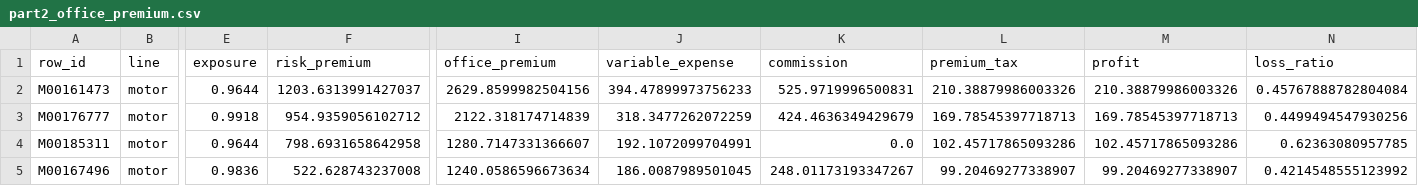
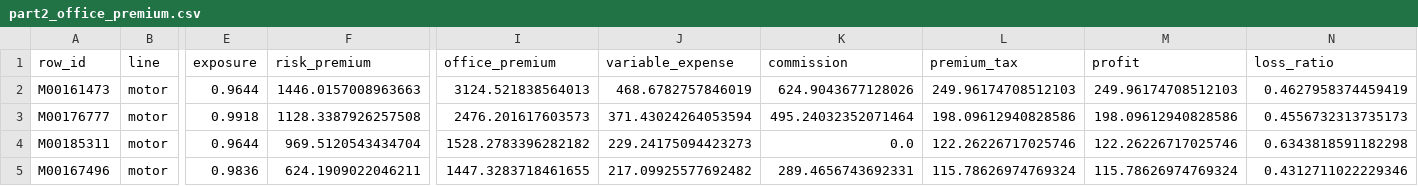
Before and after one commit to farmcoding/iaa-hackathon-2026, a CSV file: reports/part2_office_premium.csv, drawn as a sheet; only a part is shown, gaps mark what is left out; the diff covers the shown part only; the diff names each change by its address in the sheet, - before the commit and + after, or states it on an @@ line.

```diff
--- a/reports/part2_office_premium.csv
+++ b/reports/part2_office_premium.csv
-F2 (risk_premium): 1203.6313991427037
+F2 (risk_premium): 1446.0157008963663
-I2 (office_premium): 2629.8599982504156
+I2 (office_premium): 3124.521838564013
-J2 (variable_expense): 394.47899973756233
+J2 (variable_expense): 468.6782757846019
-K2 (commission): 525.9719996500831
+K2 (commission): 624.9043677128026
-L2 (premium_tax): 210.38879986003326
+L2 (premium_tax): 249.96174708512103
-M2 (profit): 210.38879986003326
+M2 (profit): 249.96174708512103
-N2 (loss_ratio): 0.45767888782804084
+N2 (loss_ratio): 0.4627958374459419
-F3 (risk_premium): 954.9359056102712
+F3 (risk_premium): 1128.3387926257508
-I3 (office_premium): 2122.318174714839
+I3 (office_premium): 2476.201617603573
-J3 (variable_expense): 318.3477262072259
+J3 (variable_expense): 371.43024264053594
-K3 (commission): 424.4636349429679
+K3 (commission): 495.24032352071464
-L3 (premium_tax): 169.78545397718713
+L3 (premium_tax): 198.09612940828586
-M3 (profit): 169.78545397718713
+M3 (profit): 198.09612940828586
-N3 (loss_ratio): 0.4499494547930256
+N3 (loss_ratio): 0.4556732313735173
-F4 (risk_premium): 798.6931658642958
+F4 (risk_premium): 969.5120543434704
-I4 (office_premium): 1280.7147331366607
+I4 (office_premium): 1528.2783396282182
-J4 (variable_expense): 192.1072099704991
+J4 (variable_expense): 229.24175094423273
-L4 (premium_tax): 102.45717865093286
+L4 (premium_tax): 122.26226717025746
-M4 (profit): 102.45717865093286
+M4 (profit): 122.26226717025746
-N4 (loss_ratio): 0.62363080957785
+N4 (loss_ratio): 0.6343818591182298
-F5 (risk_premium): 522.628743237008
+F5 (risk_premium): 624.1909022046211
-I5 (office_premium): 1240.0586596673634
+I5 (office_premium): 1447.3283718461655
-J5 (variable_expense): 186.0087989501045
+J5 (variable_expense): 217.09925577692482
-K5 (commission): 248.01173193347267
+K5 (commission): 289.4656743692331
-L5 (premium_tax): 99.20469277338907
+L5 (premium_tax): 115.78626974769324
-M5 (profit): 99.20469277338907
+M5 (profit): 115.78626974769324
-N5 (loss_ratio): 0.4214548555123992
+N5 (loss_ratio): 0.4312711022229346
```
Also changed, not shown: 68 edited cells elsewhere in this file, 7 other files.
